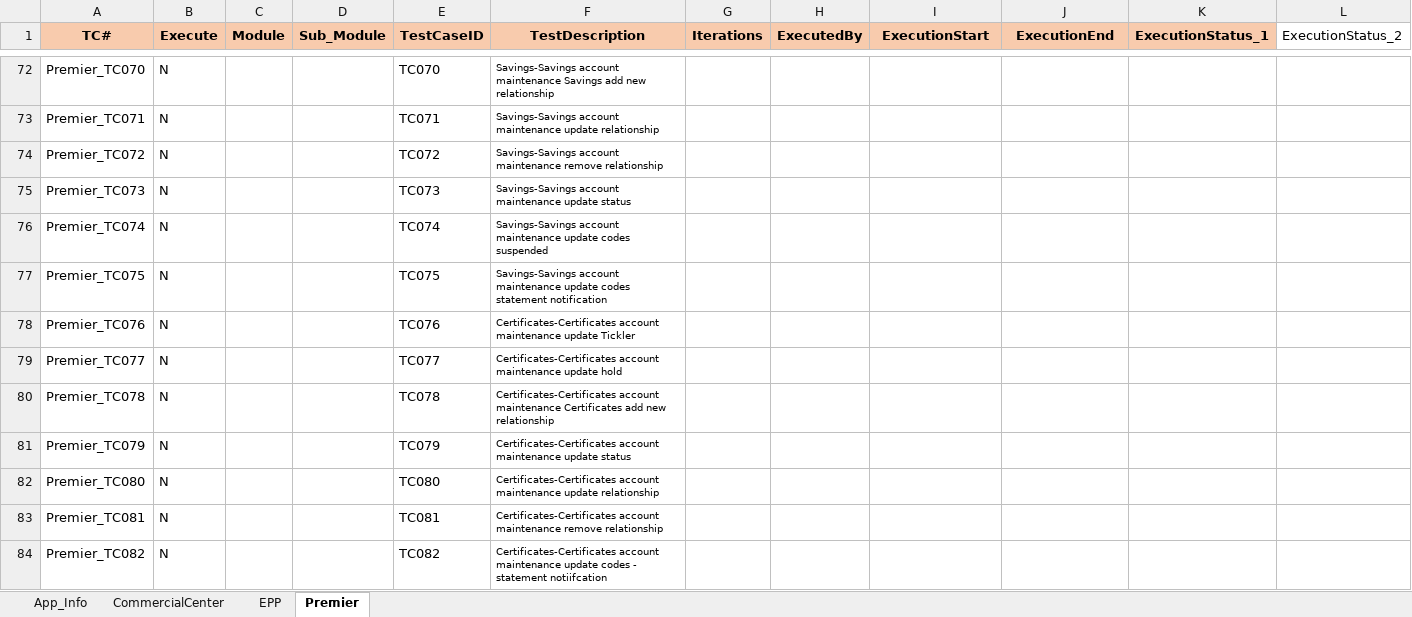
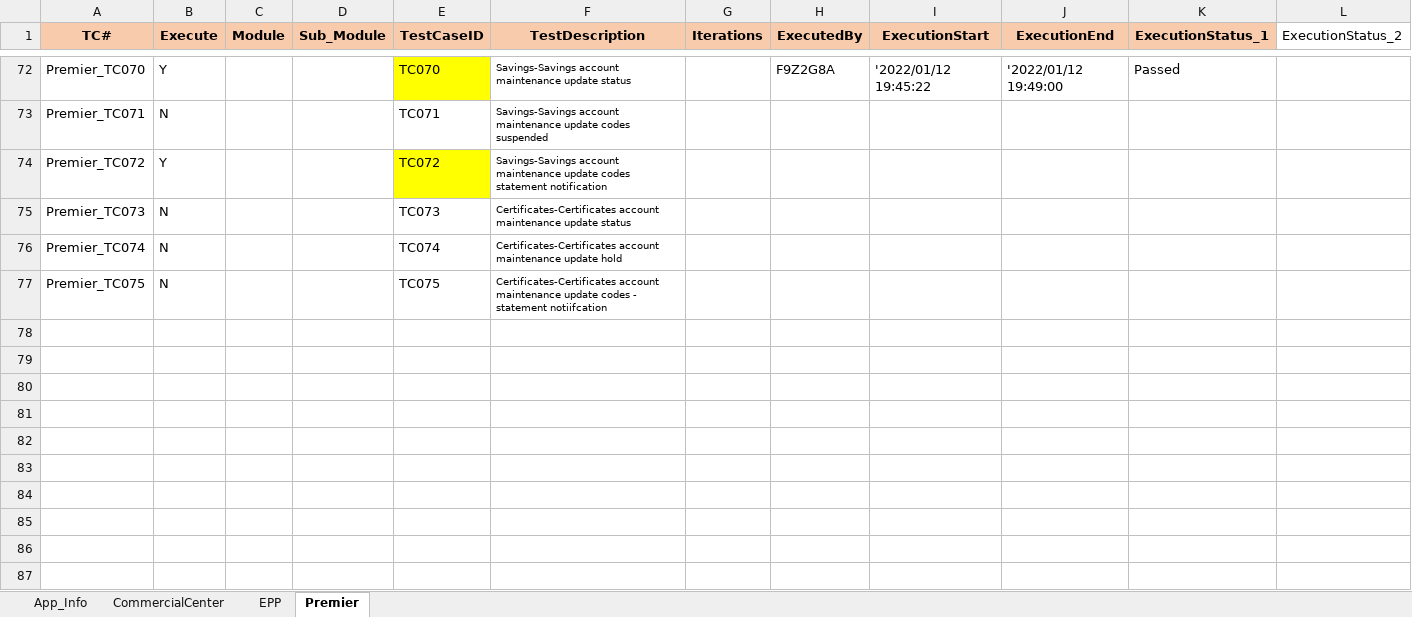
Before and after one commit to mokshamukh/Test_Automation, an Excel workbook: src/main/resources/testdesign/testcontroller/master.xlsx, sheet Premier, drawn as a sheet; only a part is shown, gaps mark what is left out; values as stored, in another font and other column widths than the file's, no borders; rows hold the shown columns only; the diff covers the shown part only; the diff names each change by its address in the sheet, - before the commit and + after, or states it on an @@ line.

```diff
--- a/src/main/resources/testdesign/testcontroller/master.xlsx (sheet Premier)
+++ b/src/main/resources/testdesign/testcontroller/master.xlsx (sheet Premier)
-B72 (Execute): N
+B72 (Execute): Y
-E72 fill: none
+E72 fill: #FFFF00
-F72 (TestDescription): …account maintenance Savings add new relationship
+F72 (TestDescription): …account maintenance update status
-H72 (ExecutedBy): (empty)
+H72 (ExecutedBy): F9Z2G8A
-I72 (ExecutionStart): (empty)
+I72 (ExecutionStart): '2022/01/12 19:45:22
-J72 (ExecutionEnd): (empty)
+J72 (ExecutionEnd): '2022/01/12 19:49:00
-K72 (ExecutionStatus_1): (empty)
+K72 (ExecutionStatus_1): Passed
-F73 (TestDescription): …maintenance update relationship
+F73 (TestDescription): …maintenance update codes suspended
-B74 (Execute): N
+B74 (Execute): Y
-E74 fill: none
+E74 fill: #FFFF00
-F74 (TestDescription): …account maintenance remove relationship
+F74 (TestDescription): …account maintenance update codes statement notification
-F75 (TestDescription): Savings-Savings account maintenance…
+F75 (TestDescription): Certificates-Certificates account maintenance…
-F76 (TestDescription): Savings-Savings account maintenance update codes suspended
+F76 (TestDescription): Certificates-Certificates account maintenance update hold
-F77 (TestDescription): Savings-Savings account maintenance update codes statement notification
+F77 (TestDescription): Certificates-Certificates account maintenance update codes - statement notiifcation
-row 78: Premier_TC076 | N |  |  | TC076 | Certificates-Certificates account maintenance update Tickler
-row 79: Premier_TC077 | N |  |  | TC077 | Certificates-Certificates account maintenance update hold
-row 80: Premier_TC078 | N |  |  | TC078 | Certificates-Certificates account maintenance Certificates add new relationship
-row 81: Premier_TC079 | N |  |  | TC079 | Certificates-Certificates account maintenance update status
-row 82: Premier_TC080 | N |  |  | TC080 | Certificates-Certificates account maintenance update relationship
-row 83: Premier_TC081 | N |  |  | TC081 | Certificates-Certificates account maintenance remove relationship
-row 84: Premier_TC082 | N |  |  | TC082 | Certificates-Certificates account maintenance update codes - statement notiifcation
```
Also changed, not shown: 27 edited cells and cell formats elsewhere in this sheet, 3 other files.
